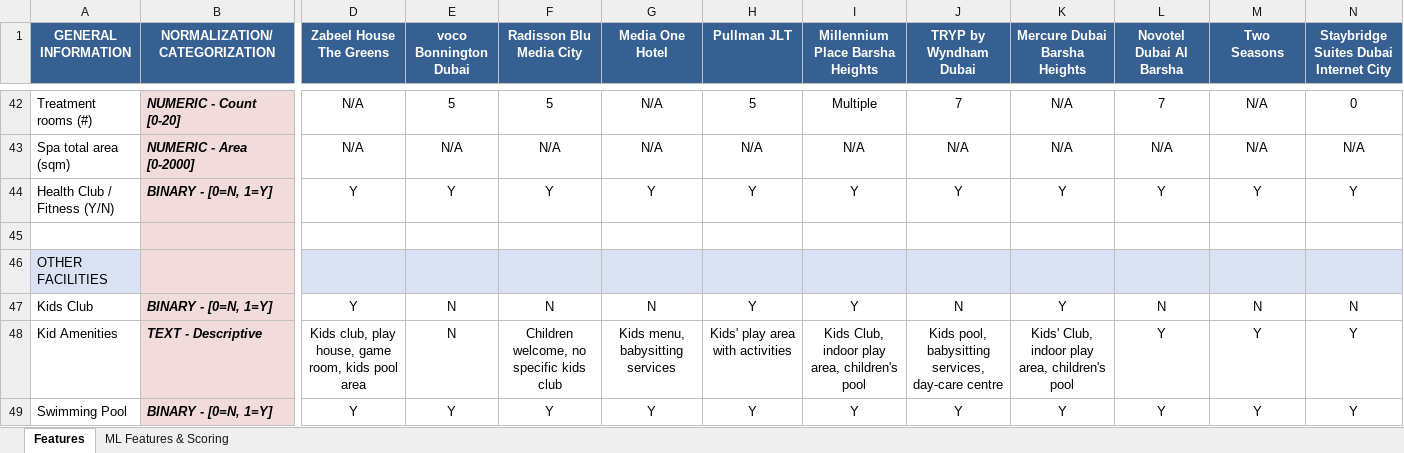
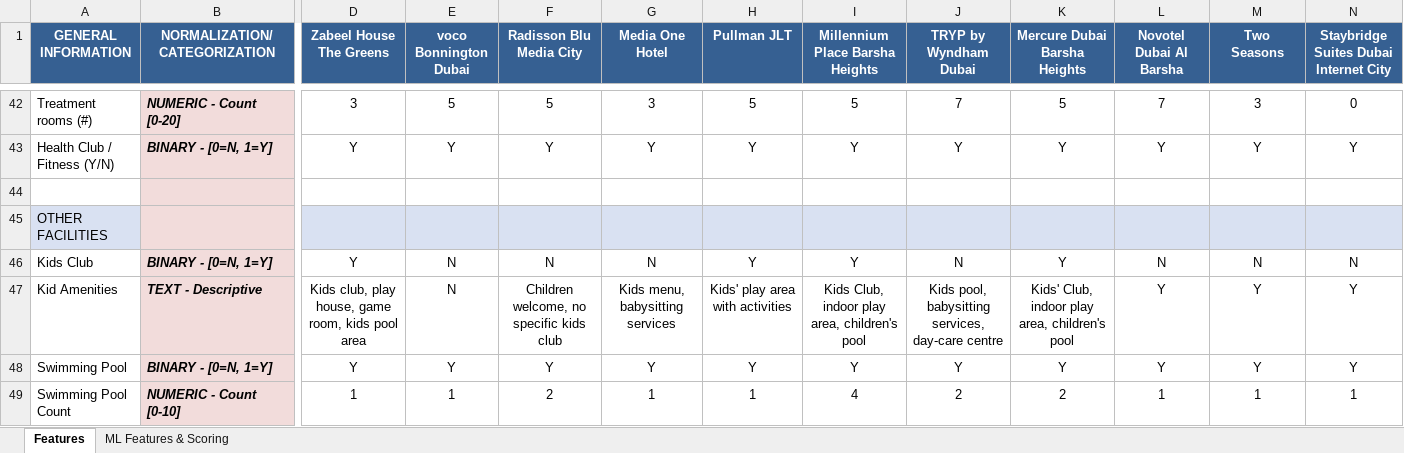
Before and after one commit to georgeokwiri254/Compset-Project-, an Excel workbook: Compset_Analysis_With_ML_Features_Final.xlsx, sheet Features, drawn as a sheet; only a part is shown, gaps mark what is left out; the shorter side is filled out with more unchanged rows; values as stored, in another font and other column widths than the file's, no borders; removed rows and columns are numbered as before the commit, all else as after; rows hold the shown columns only; the diff covers the shown part only; the diff names each change by its address in the sheet, - before the commit and + after, or states it on an @@ line.

```diff
--- a/Compset_Analysis_With_ML_Features_Final.xlsx (sheet Features)
+++ b/Compset_Analysis_With_ML_Features_Final.xlsx (sheet Features)
-D42 (Zabeel House The Greens): N/A
+D42 (Zabeel House The Greens): 3
-G42 (Media One Hotel): N/A
+G42 (Media One Hotel): 3
-I42 (Millennium Place Barsha Heights): Multiple
+I42 (Millennium Place Barsha Heights): 5
-K42 (Mercure Dubai Barsha Heights): N/A
+K42 (Mercure Dubai Barsha Heights): 5
-M42 (Two Seasons): N/A
+M42 (Two Seasons): 3
-row 43: Spa total area (sqm) | NUMERIC - Area [0-2000] | N/A | N/A | N/A | N/A | N/A | N/A | N/A | N/A | N/A | N/A | N/A
```
Also changed, not shown: 16 added rows and 29 edited cells elsewhere in this sheet, 1 other file.
